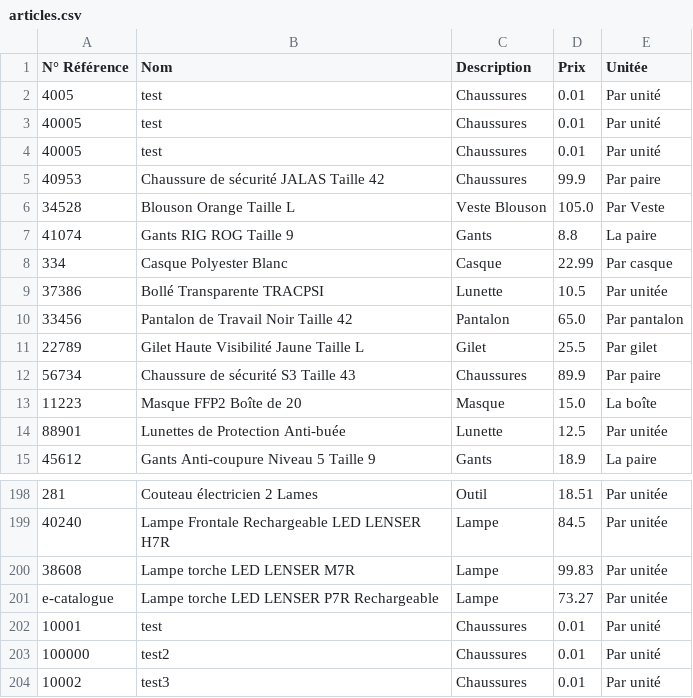
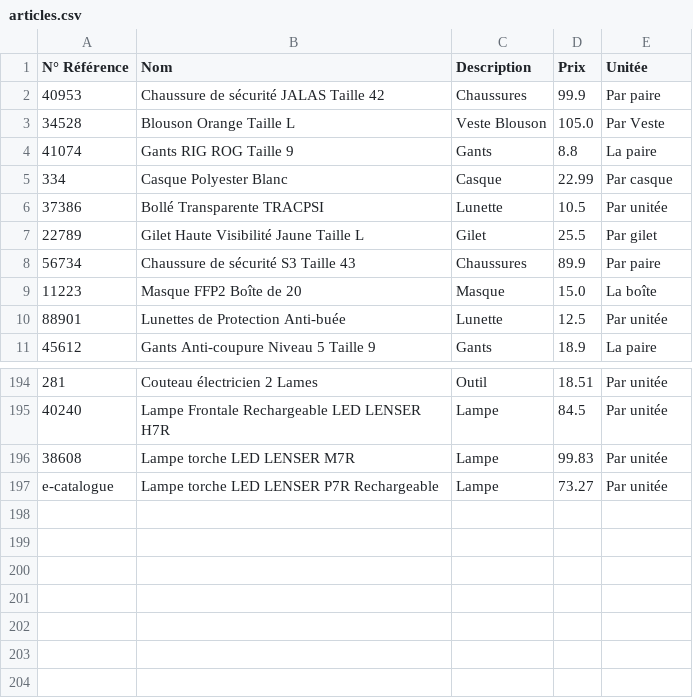
Before and after one commit to kadyann/epi-commandes-app, a CSV file: articles.csv, drawn as a sheet; only a part is shown, gaps mark what is left out; the diff names each change by its address in the sheet, - before the commit and + after, or states it on an @@ line.

```diff
--- a/articles.csv
+++ b/articles.csv
-row 2: 4005 | test | Chaussures | 0.01 | Par unité
-row 3: 40005 | test | Chaussures | 0.01 | Par unité
-row 4: 40005 | test | Chaussures | 0.01 | Par unité
-row 10: 33456 | Pantalon de Travail Noir Taille 42 | Pantalon | 65.0 | Par pantalon
-row 202: 10001 | test | Chaussures | 0.01 | Par unité
-row 203: 100000 | test2 | Chaussures | 0.01 | Par unité
-row 204: 10002 | test3 | Chaussures | 0.01 | Par unité
```
Also changed, not shown: 3 other files.
